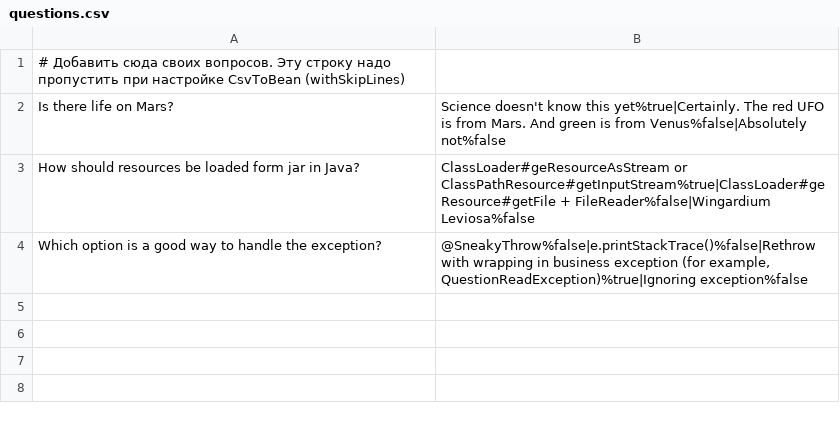
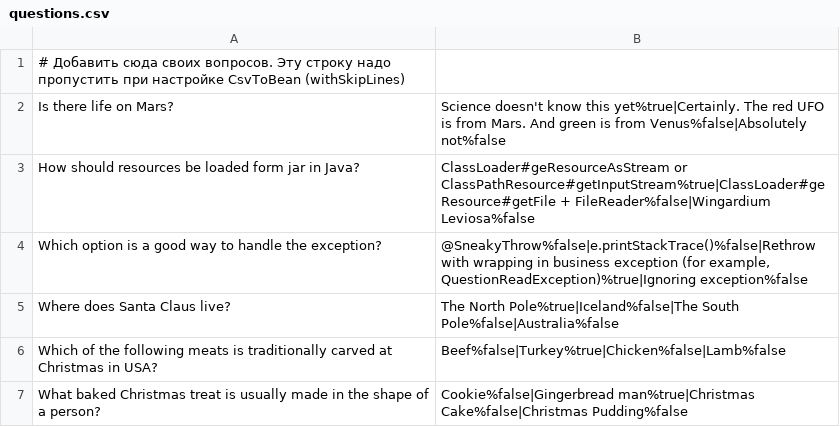
Before and after one commit to scheglov-igor/2023-11-otus-spring-scheglov, a CSV file: hw04-spring-shell/src/main/resources/questions.csv, drawn as a sheet; the diff names each change by its address in the sheet, - before the commit and + after, or states it on an @@ line.

```diff
--- a/hw04-spring-shell/src/main/resources/questions.csv
+++ b/hw04-spring-shell/src/main/resources/questions.csv
+row 5: Where does Santa Claus live? | The North Pole%true|Iceland%false|The South Pole%false|Australia%false
+row 6: Which of the following meats is traditionally carved at Christmas in USA? | Beef%false|Turkey%true|Chicken%false|Lamb%false
+row 7: What baked Christmas treat is usually made in the shape of a person? | Cookie%false|Gingerbread man%true|Christmas Cake%false|Christmas Pudding%false
```
Also changed, not shown: hw04-spring-shell/src/main/resources/questions_ru.csv, 11 other files.
